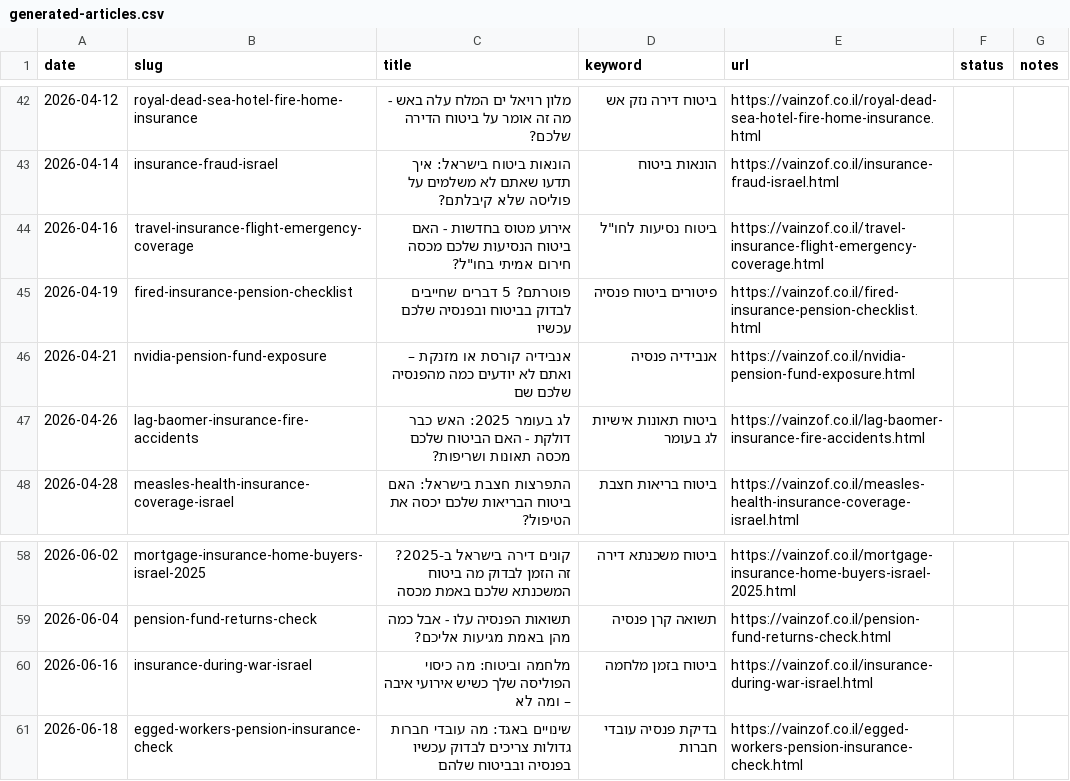
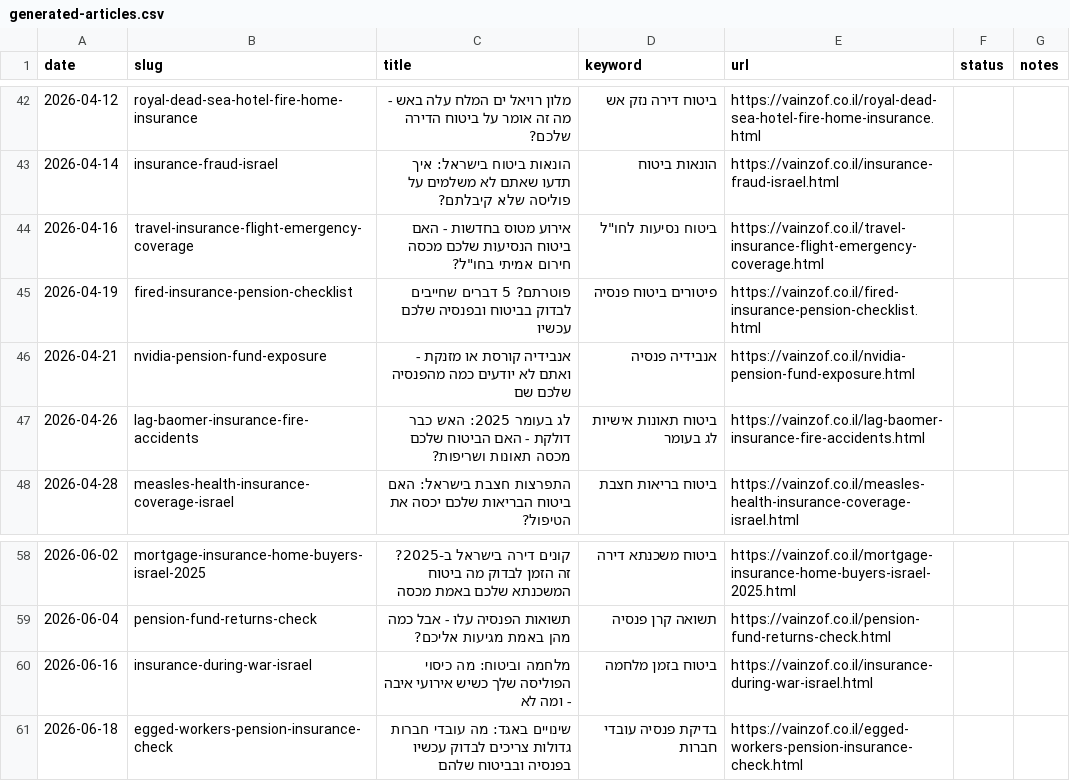
Before and after one commit to reginazaidler/reginazaidler.github.io, a CSV file: reports/generated-articles.csv, drawn as a sheet; only a part is shown, gaps mark what is left out.

```diff
--- a/reports/generated-articles.csv
+++ b/reports/generated-articles.csv
@@ -45,3 +45,3 @@ date,slug,title,keyword,url,status,notes
 2026-04-19,fired-insurance-pension-checklist,פוטרתם? 5 דברים שחייבים לבדוק בביטוח ובפנסיה שלכם עכשיו,פיטורים ביטוח פנסיה,https://vainzof.co.il/fired-insurance-pension-checklist.html,,
-2026-04-21,nvidia-pension-fund-exposure,אנבידיה קורסת או מזנקת – ואתם לא יודעים כמה מהפנסיה שלכם שם,אנבידיה פנסיה,https://vainzof.co.il/nvidia-pension-fund-exposure.html,,
+2026-04-21,nvidia-pension-fund-exposure,אנבידיה קורסת או מזנקת - ואתם לא יודעים כמה מהפנסיה שלכם שם,אנבידיה פנסיה,https://vainzof.co.il/nvidia-pension-fund-exposure.html,,
 2026-04-26,lag-baomer-insurance-fire-accidents,לג בעומר 2025: האש כבר דולקת - האם הביטוח שלכם מכסה תאונות ושריפות?,ביטוח תאונות אישיות לג בעומר,https://vainzof.co.il/lag-baomer-insurance-fire-accidents.html,,
@@ -59,3 +59,3 @@ date,slug,title,keyword,url,status,notes
 2026-06-04,pension-fund-returns-check,תשואות הפנסיה עלו - אבל כמה מהן באמת מגיעות אליכם?,תשואה קרן פנסיה,https://vainzof.co.il/pension-fund-returns-check.html,,
-2026-06-16,insurance-during-war-israel,מלחמה וביטוח: מה כיסוי הפוליסה שלך כשיש אירועי איבה – ומה לא,ביטוח בזמן מלחמה,https://vainzof.co.il/insurance-during-war-israel.html,,
+2026-06-16,insurance-during-war-israel,מלחמה וביטוח: מה כיסוי הפוליסה שלך כשיש אירועי איבה - ומה לא,ביטוח בזמן מלחמה,https://vainzof.co.il/insurance-during-war-israel.html,,
 2026-06-18,egged-workers-pension-insurance-check,שינויים באגד: מה עובדי חברות גדולות צריכים לבדוק עכשיו בפנסיה ובביטוח שלהם,בדיקת פנסיה עובדי חברות,https://vainzof.co.il/egged-workers-pension-insurance-check.html,,
```
Also changed, not shown: 13 other files.
